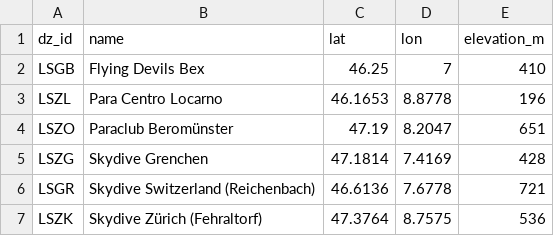
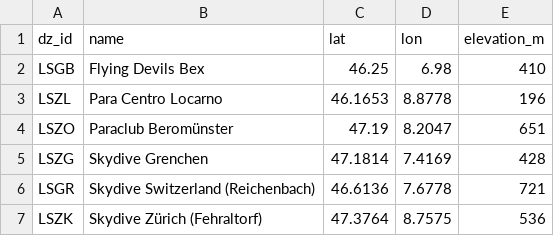
Before and after one commit to NiClerici/deng-hs26-skydive, a CSV file: data/swiss_dropzones.csv, drawn as a sheet.

```diff
--- a/data/swiss_dropzones.csv
+++ b/data/swiss_dropzones.csv
@@ -1,3 +1,3 @@
 dz_id,name,lat,lon,elevation_m
-LSGB,Flying Devils Bex,46.25,7,410
+LSGB,Flying Devils Bex,46.25,6.98,410
 LSZL,Para Centro Locarno,46.1653,8.8778,196
```
Also changed, not shown: data/forecast_lsgb_next7d.csv, data/weather_lsgb_2026-08.csv, 5 other files.
